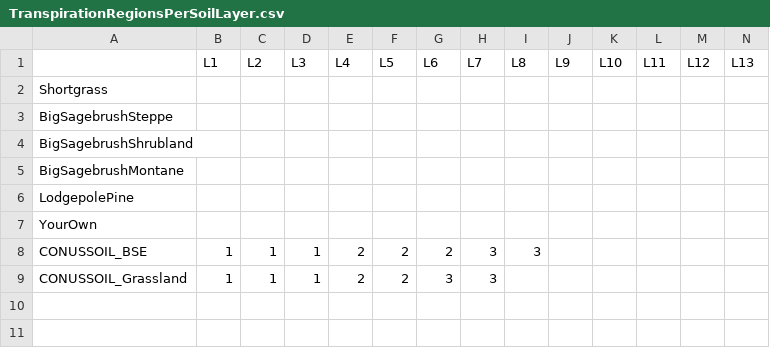
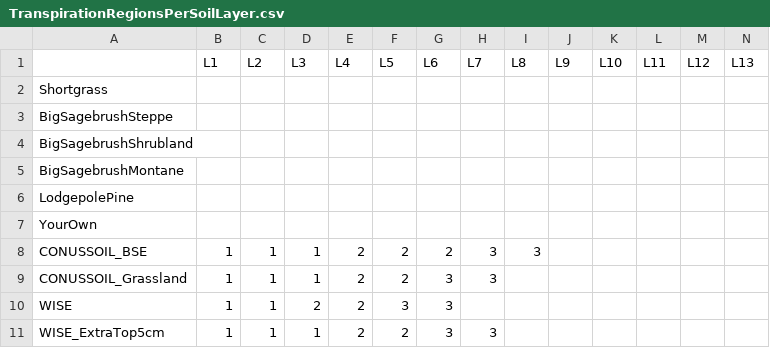
Before and after one commit to DrylandEcology/rSFSW2, a CSV file: 1_Data_SWInput/treatments/LookupTranspRegionsFromTable/TranspirationRegionsPerSoilLayer.csv, drawn as a sheet; only a part is shown; rows hold the shown columns only; the diff names each change by its address in the sheet, - before the commit and + after, or states it on an @@ line.

Commit message:
Added WISE transpiration regions
Former-commit-id: 4d6d3b3cf2e8cd6174d64511438617747f3bf0c9

```diff
--- a/1_Data_SWInput/treatments/LookupTranspRegionsFromTable/TranspirationRegionsPerSoilLayer.csv
+++ b/1_Data_SWInput/treatments/LookupTranspRegionsFromTable/TranspirationRegionsPerSoilLayer.csv
+row 10: WISE | 1 | 1 | 2 | 2 | 3 | 3
+row 11: WISE_ExtraTop5cm | 1 | 1 | 1 | 2 | 2 | 3 | 3
```
